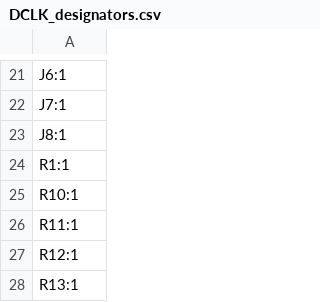
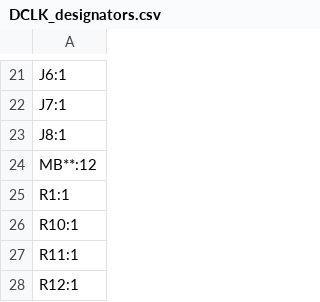
Before and after one commit to joebmz98/DCLK, a CSV file: build/DCLK-MIDI-Clock/production/DCLK_designators.csv, drawn as a sheet; only a part is shown, gaps mark what is left out; the shorter side is filled out with more unchanged rows; the diff names each change by its address in the sheet, - before the commit and + after, or states it on an @@ line.

```diff
--- a/build/DCLK-MIDI-Clock/production/DCLK_designators.csv
+++ b/build/DCLK-MIDI-Clock/production/DCLK_designators.csv
+row 24: MB**:12
```
Also changed, not shown: build/DCLK-MIDI-Clock/production/DCLK_positions.csv, 7 other files.
